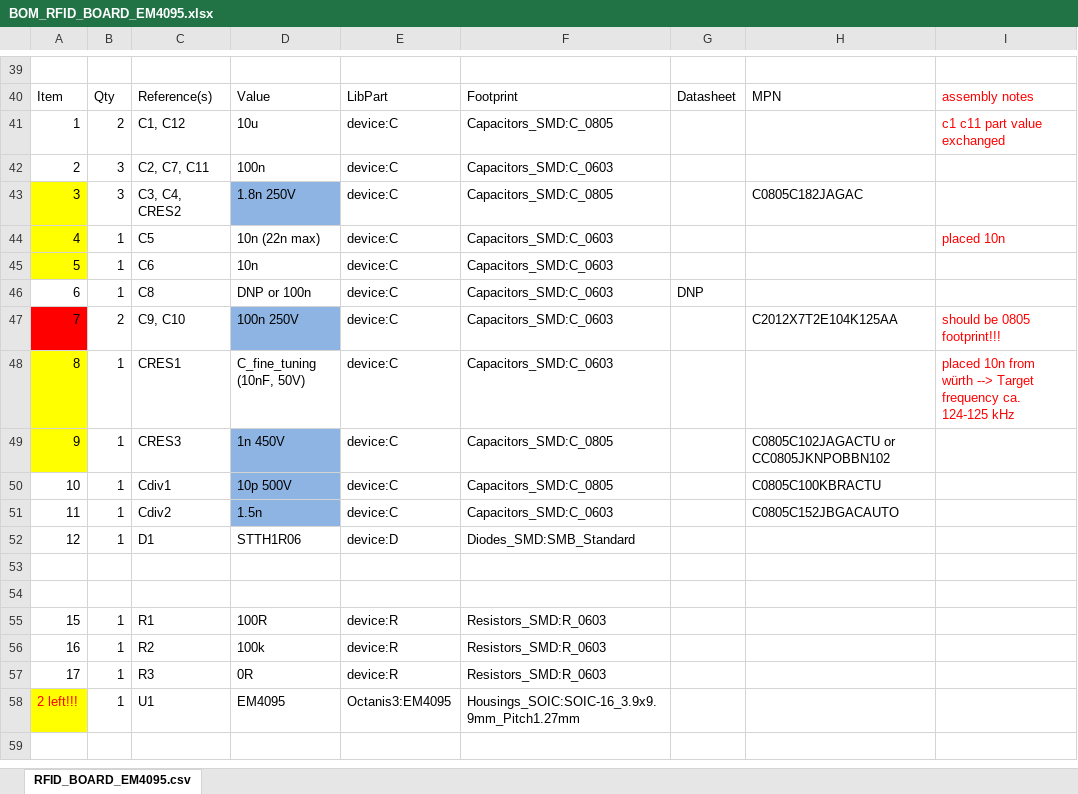
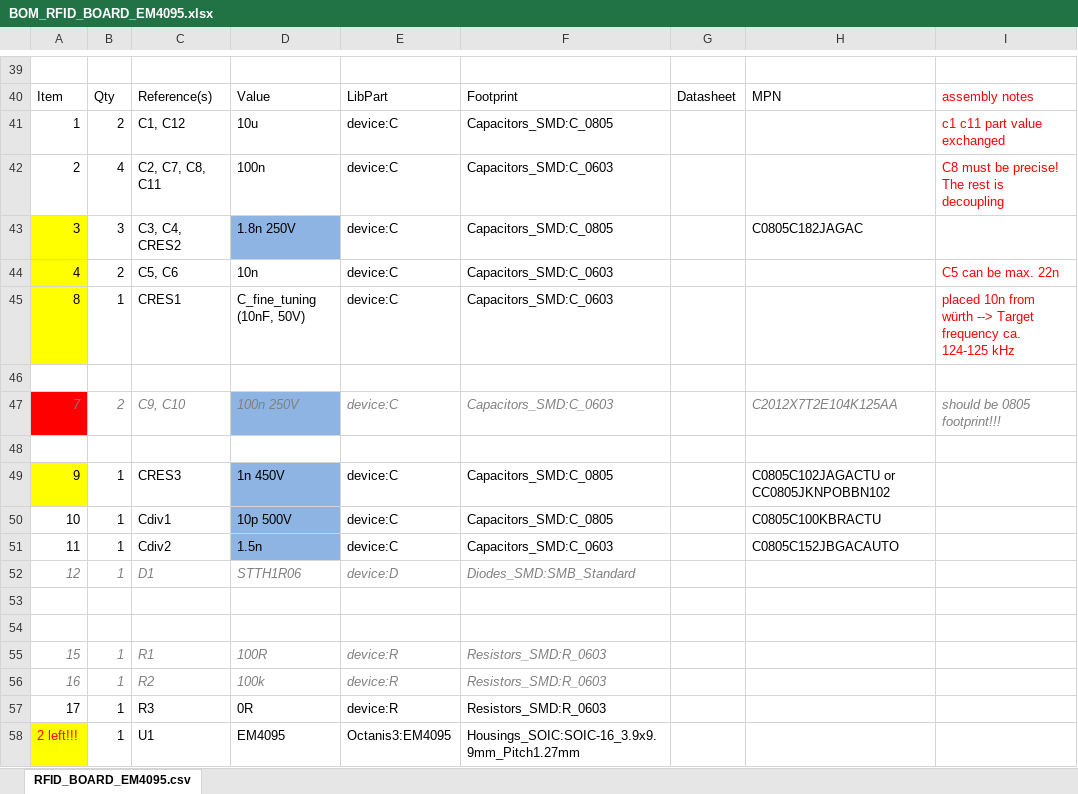
Before and after one commit to Octanis3/Octanis3-Electronics, an Excel workbook: RFID_BOARD_V2_EM4095/BOM_RFID_BOARD_EM4095.xlsx, sheet RFID_BOARD_EM4095.csv, drawn as a sheet; only a part is shown, gaps mark what is left out; values as stored, in another font and other column widths than the file's, no borders; removed rows and columns are numbered as before the commit, all else as after; the diff names each change by its address in the sheet, - before the commit and + after, or states it on an @@ line.

```diff
--- a/RFID_BOARD_V2_EM4095/BOM_RFID_BOARD_EM4095.xlsx (sheet RFID_BOARD_EM4095.csv)
+++ b/RFID_BOARD_V2_EM4095/BOM_RFID_BOARD_EM4095.xlsx (sheet RFID_BOARD_EM4095.csv)
-B42: 3
+B42: 4
-C42: C2, C7, C11
+C42: C2, C7, C8, C11
-I42: (empty)
+I42: C8 must be precise! The rest is decoupling
-B44: 1
+B44: 2
-C44: C5
+C44: C5, C6
-D44: 10n (22n max)
+D44: 10n
-I44: placed 10n
+I44: C5 can be max. 22n
-row 45: 5 | 1 | C6 | 10n | device:C | Capacitors_SMD:C_0603
+row 45: 8 | 1 | CRES1 | C_fine_tuning (10nF, 50V) | device:C | Capacitors_SMD:C_0603 |  |  | placed 10n from würth --> Target frequency ca. 124-125 kHz
-row 46: 6 | 1 | C8 | DNP or 100n | device:C | Capacitors_SMD:C_0603 | DNP
+row 46: (empty)
@@ A47:F47 italic: off → on, text colour: black → #7F7F7F @@
-H47:I47 italic: off
+H47:I47 italic: on
-H47 text colour: black
+H47 text colour: #7F7F7F
-I47 text colour: #FF0000
+I47 text colour: #7F7F7F
-row 48: 8 | 1 | CRES1 | C_fine_tuning (10nF, 50V) | device:C | Capacitors_SMD:C_0603 |  |  | placed 10n from würth --> Target frequency ca. 124-125 kHz
+row 48: (empty)
-A48 fill: #FFFF00
+A48 fill: none
@@ A52:F52 italic: off → on, text colour: black → #7F7F7F @@
@@ A55:F56 italic: off → on, text colour: black → #7F7F7F @@
```
Also changed, not shown: Nestbox_v2/BOM_Nestbox_v2.xlsx, 26 other files.
